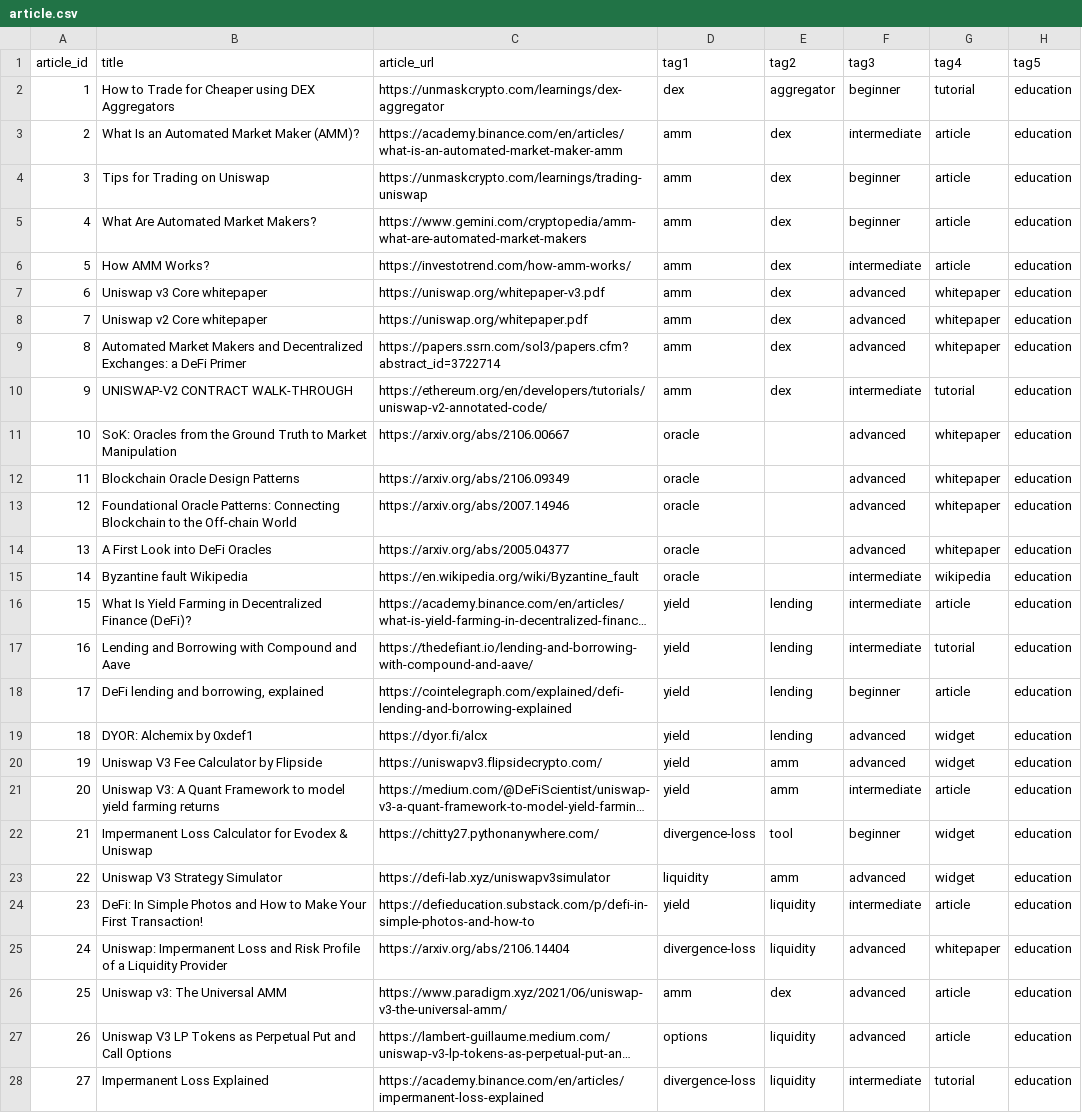
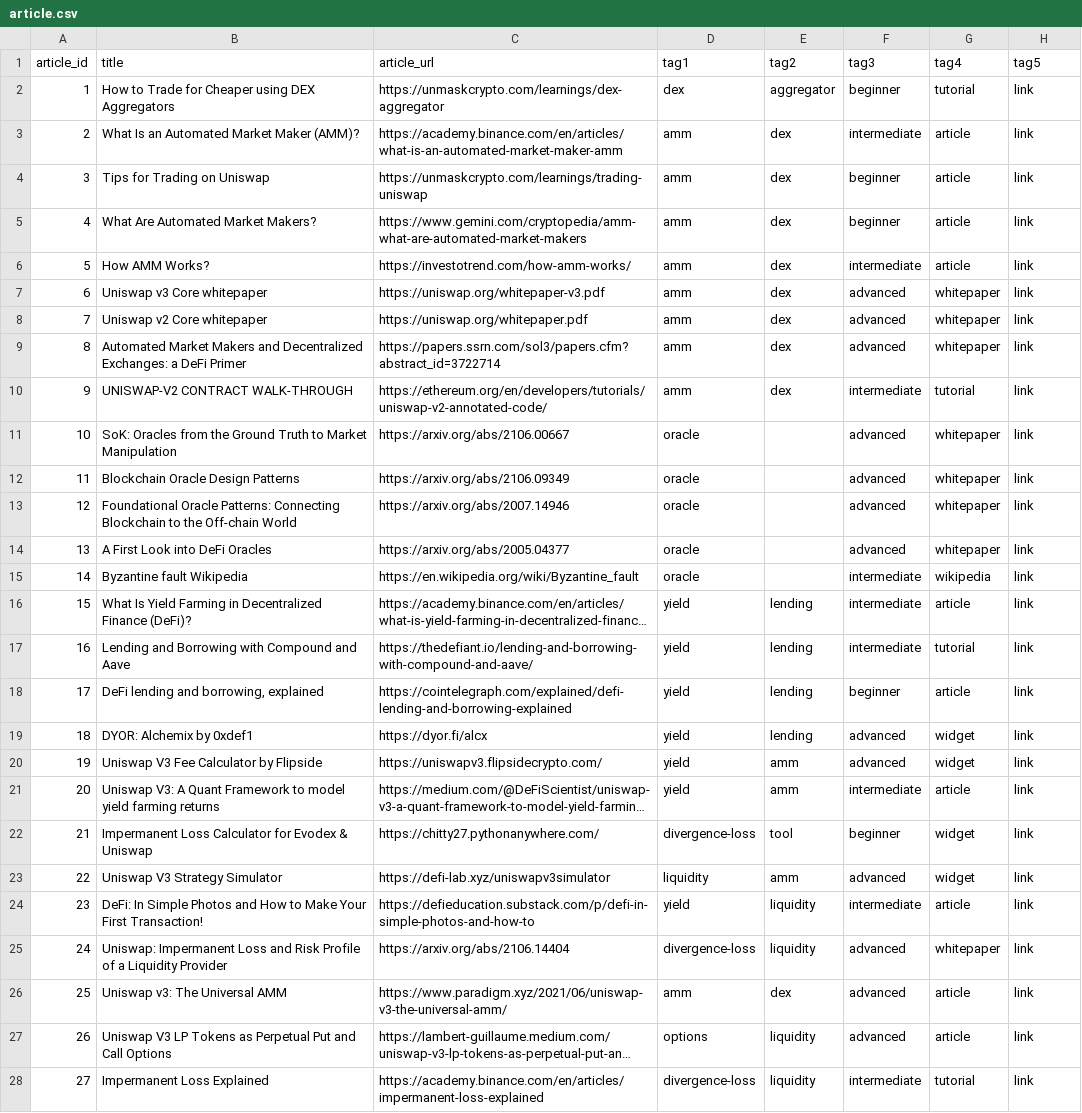
Before and after one commit to 0xPuffin/pentacle, a CSV file: data/article.csv, drawn as a sheet; only a part is shown; long unchanged cells end in …; the diff covers the shown part only; the diff names each change by its address in the sheet, - before the commit and + after, or states it on an @@ line.

```diff
--- a/data/article.csv
+++ b/data/article.csv
-H2:H28 (tag5): education
+H2:H28 (tag5): link
```
Also changed, not shown: 3 added rows and 54 edited cells elsewhere in this file, data/education.csv, 20 other files.
